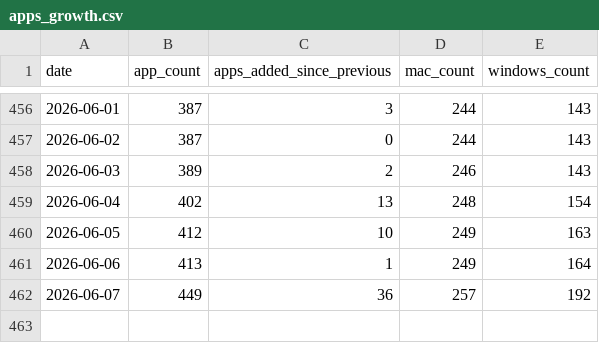
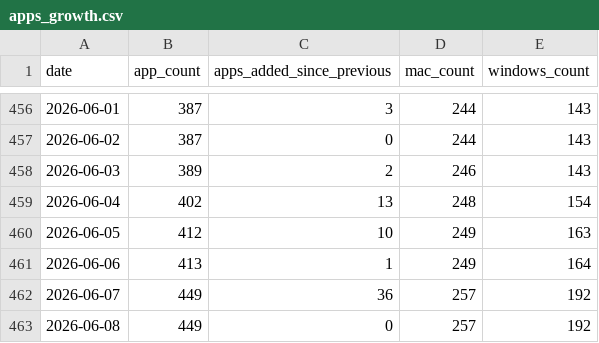
Before and after one commit to allenhouchins/fleet-maintained-apps-growth-tracker, a CSV file: data/apps_growth.csv, drawn as a sheet; only a part is shown, gaps mark what is left out; the diff names each change by its address in the sheet, - before the commit and + after, or states it on an @@ line.

```diff
--- a/data/apps_growth.csv
+++ b/data/apps_growth.csv
+row 463: 2026-06-08 | 449 | 0 | 257 | 192
```
Also changed, not shown: 3 other files.
